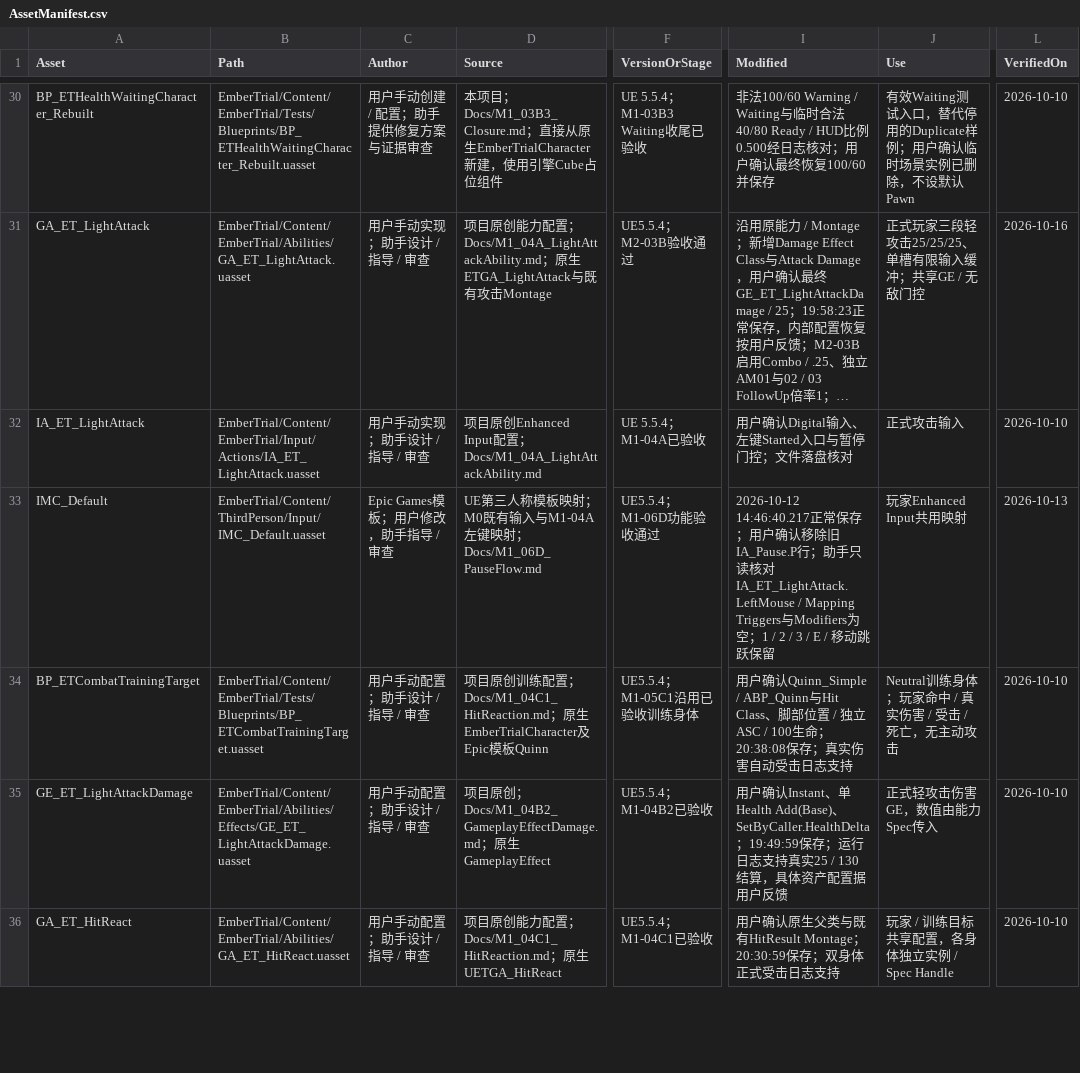
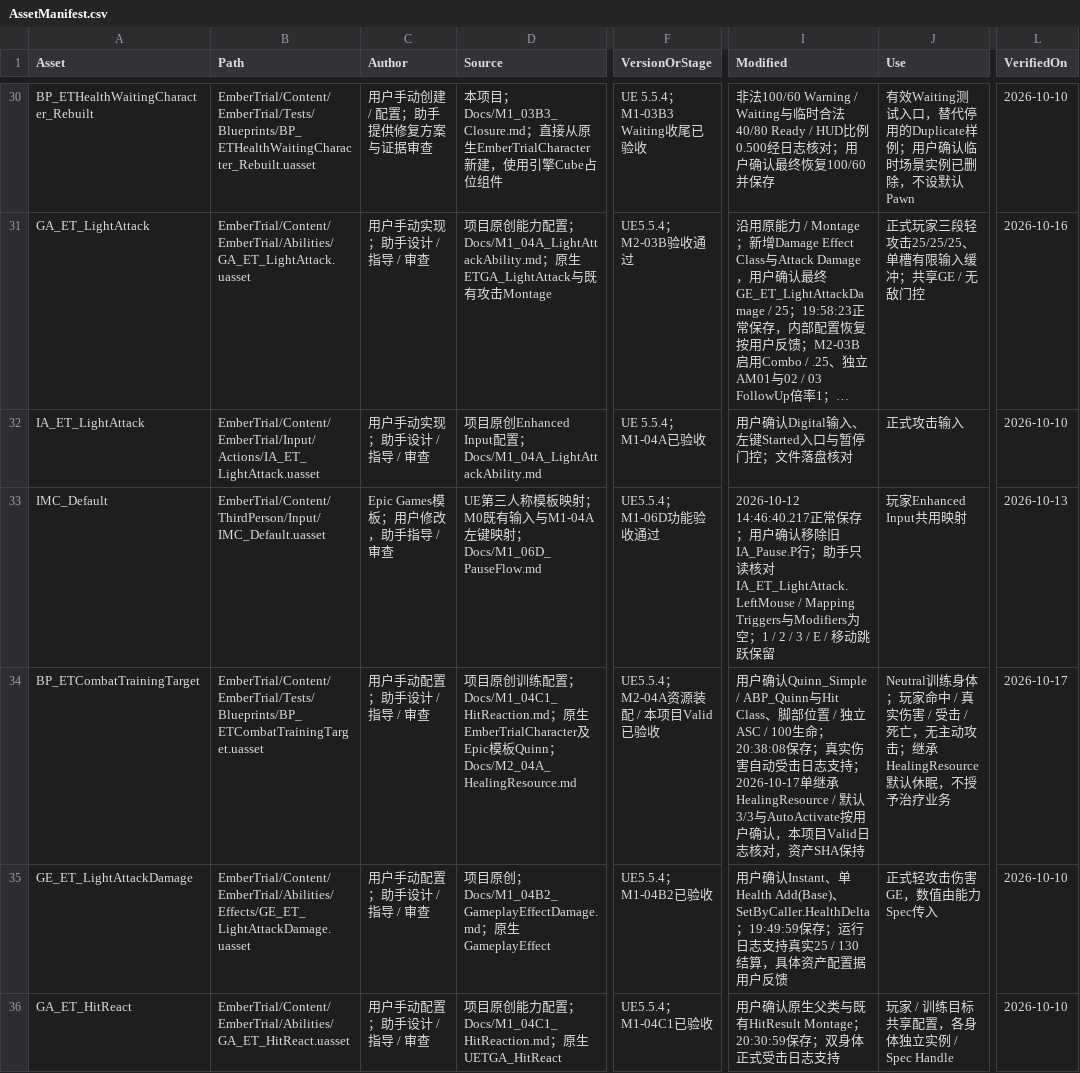
Before and after one commit to DDDDai1/EmberTrial, a CSV file: Docs/AssetManifest.csv, drawn as a sheet; only a part is shown, gaps mark what is left out; long unchanged cells end in …; the diff covers the shown part only; the diff names each change by its address in the sheet, - before the commit and + after, or states it on an @@ line.

Commit message:
feat: add healing animation placeholder assets feat: 增加治疗动画素材资产

```diff
--- a/Docs/AssetManifest.csv
+++ b/Docs/AssetManifest.csv
-D34 (Source): …板Quinn
+D34 (Source): …板Quinn；Docs/M2_04A_HealingResource.md
-F34 (VersionOrStage): UE5.5.4；M1-05C1沿用已验收训练身体
+F34 (VersionOrStage): UE5.5.4；M2-04A资源装配 / 本项目Valid已验收
-I34 (Modified): …日志支持
+I34 (Modified): …日志支持；2026-10-17单继承HealingResource / 默认3/3与AutoActivate按用户确认，本项目Valid日志核对，资产SHA保持
-J34 (Use): …主动攻击
+J34 (Use): …主动攻击；继承HealingResource默认休眠，不授予治疗业务
-L34 (VerifiedOn): 2026-10-10
+L34 (VerifiedOn): 2026-10-17
```
Also changed, not shown: 11 edited cells elsewhere in this file, 15 other files.
